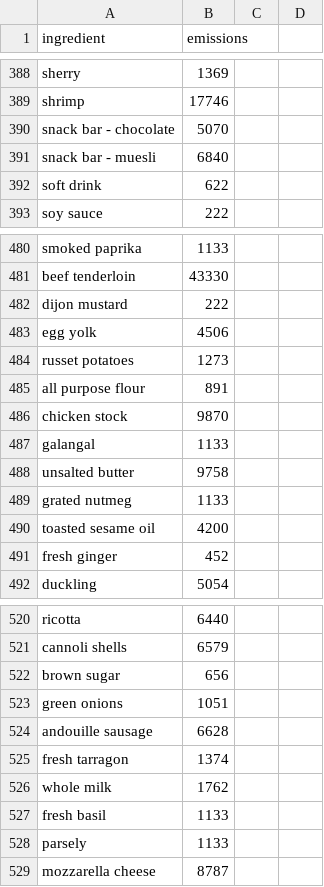
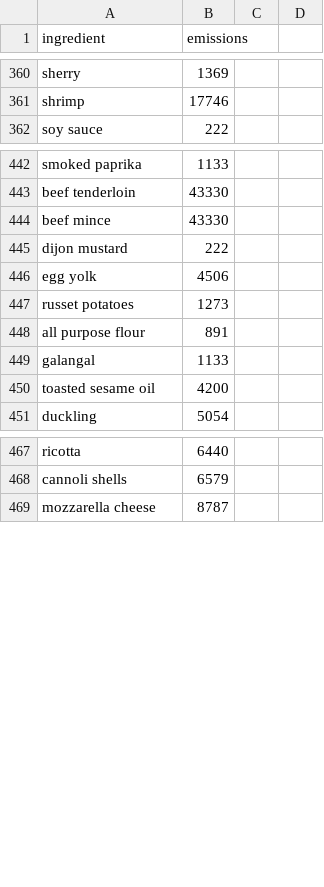
Before and after one commit to Matbeac/FritzWebInterface, a CSV file: Emission_computing/final_ingredients_emissions.csv, drawn as a sheet; only a part is shown, gaps mark what is left out; the diff covers the shown part only.

```diff
--- a/Emission_computing/final_ingredients_emissions.csv
+++ b/Emission_computing/final_ingredients_emissions.csv
@@ -389,5 +361,2 @@ sherry,1369
 shrimp,17746
-snack bar - chocolate,5070
-snack bar - muesli,6840
-soft drink,622
 soy sauce,222
@@ -481,2 +443,3 @@ smoked paprika,1133
 beef tenderloin,43330
+beef mince,43330
 dijon mustard,222
@@ -485,8 +448,4 @@ russet potatoes,1273
 all purpose flour,891
-chicken stock,9870
 galangal,1133
-unsalted butter,9758
-grated nutmeg,1133
 toasted sesame oil,4200
-fresh ginger,452
 duckling,5054
@@ -521,9 +468,2 @@ ricotta,6440
 cannoli shells,6579
-brown sugar,656
-green onions,1051
-andouille sausage,6628
-fresh tarragon,1374
-whole milk,1762
-fresh basil,1133
-parsely,1133
 mozzarella cheese,8787
```
Also changed, not shown: 2 added rows, 52 removed rows and 10 edited cells elsewhere in this file, 1 other file.
